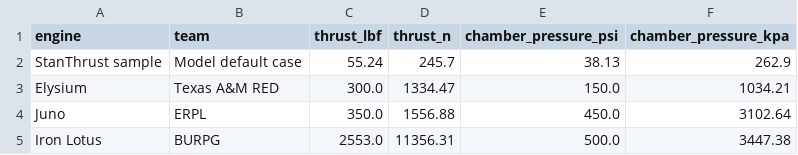
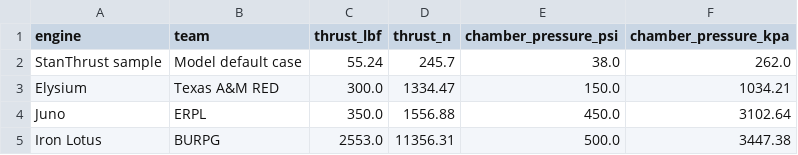
Before and after one commit to iavros/StanThrust, a CSV file: docs/overleaf_solver_report/data/benchmark_engines.csv, drawn as a sheet.

```diff
--- a/docs/overleaf_solver_report/data/benchmark_engines.csv
+++ b/docs/overleaf_solver_report/data/benchmark_engines.csv
@@ -1,3 +1,3 @@
 engine,team,thrust_lbf,thrust_n,chamber_pressure_psi,chamber_pressure_kpa
-StanThrust sample,Model default case,55.24,245.7,38.13,262.9
+StanThrust sample,Model default case,55.24,245.7,38.0,262.0
 Elysium,Texas A&M RED,300.0,1334.47,150.0,1034.21
```
Also changed, not shown: docs/overleaf_solver_report/data/axial_profile.csv, docs/overleaf_solver_report/data/flow_mode_comparison.csv, 24 other files.
